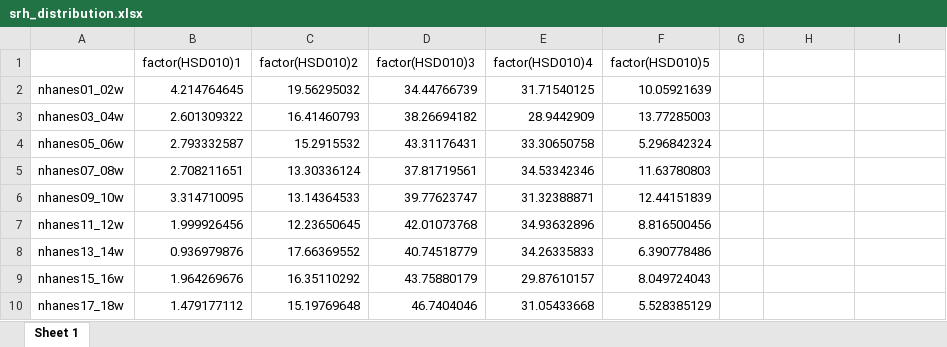
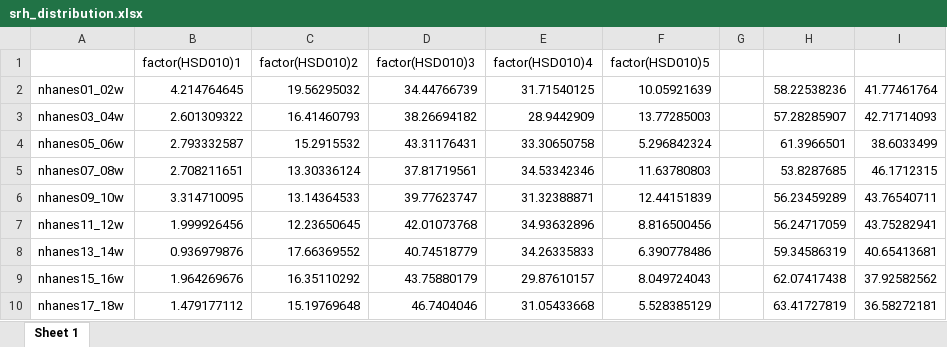
Before and after one commit to dehshini/nhanes, an Excel workbook: out/srh_distribution.xlsx, sheet Sheet 1, drawn as a sheet; values as stored, in another font and other column widths than the file's, no borders; the diff names each change by its address in the sheet, - before the commit and + after, or states it on an @@ line.

```diff
--- a/out/srh_distribution.xlsx (sheet Sheet 1)
+++ b/out/srh_distribution.xlsx (sheet Sheet 1)
-H2: (empty)
+H2: 58.22538236
-I2: (empty)
+I2: 41.77461764
-H3: (empty)
+H3: 57.28285907
-I3: (empty)
+I3: 42.71714093
-H4: (empty)
+H4: 61.3966501
-I4: (empty)
+I4: 38.6033499
-H5: (empty)
+H5: 53.8287685
-I5: (empty)
+I5: 46.1712315
-H6: (empty)
+H6: 56.23459289
-I6: (empty)
+I6: 43.76540711
-H7: (empty)
+H7: 56.24717059
-I7: (empty)
+I7: 43.75282941
-H8: (empty)
+H8: 59.34586319
-I8: (empty)
+I8: 40.65413681
-H9: (empty)
+H9: 62.07417438
-I9: (empty)
+I9: 37.92582562
-H10: (empty)
+H10: 63.41727819
-I10: (empty)
+I10: 36.58272181
```
Also changed, not shown: 32 other files.
